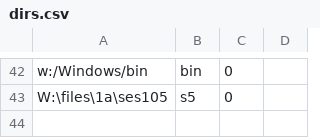
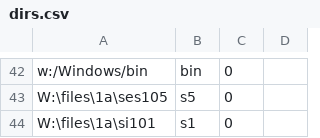
Before and after one commit to t-webber/goto, a CSV file: lib/dirs.csv, drawn as a sheet; only a part is shown, gaps mark what is left out; the diff covers the shown part only; the diff names each change by its address in the sheet, - before the commit and + after, or states it on an @@ line.

```diff
--- a/lib/dirs.csv
+++ b/lib/dirs.csv
+row 44: W:\files\1a\si101 | s1 | 0
```
Also changed, not shown: 11 edited cells elsewhere in this file, lib/hist.csv, 3 other files.
